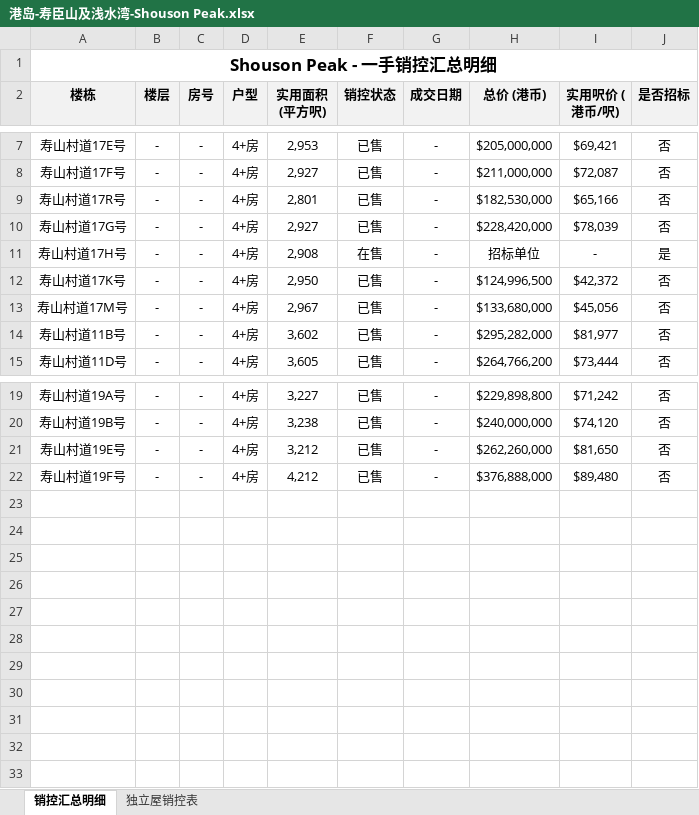
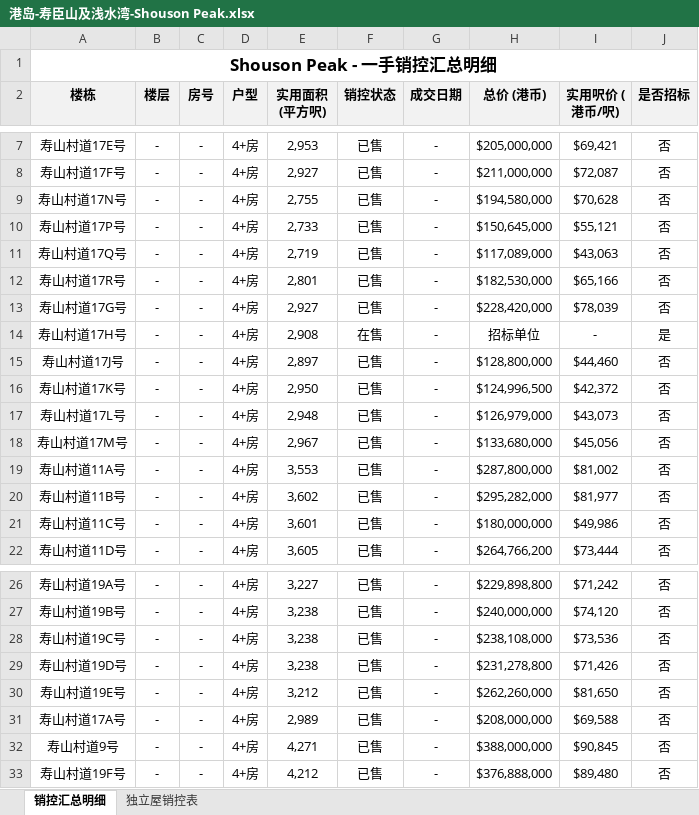
Before and after one commit to neil-studio/hk-properties, an Excel workbook: files/港岛-寿臣山及浅水湾-Shouson Peak.xlsx, sheet 销控汇总明细, drawn as a sheet; only a part is shown, gaps mark what is left out; values as stored, in another font and other column widths than the file's, no borders; the diff names each change by its address in the sheet, - before the commit and + after, or states it on an @@ line.

```diff
--- a/files/港岛-寿臣山及浅水湾-Shouson Peak.xlsx (sheet 销控汇总明细)
+++ b/files/港岛-寿臣山及浅水湾-Shouson Peak.xlsx (sheet 销控汇总明细)
+row 9: 寿山村道17N号 | - | - | 4+房 | 2,755 | 已售 | - | $194,580,000 | $70,628 | 否
+row 10: 寿山村道17P号 | - | - | 4+房 | 2,733 | 已售 | - | $150,645,000 | $55,121 | 否
+row 11: 寿山村道17Q号 | - | - | 4+房 | 2,719 | 已售 | - | $117,089,000 | $43,063 | 否
+row 15: 寿山村道17J号 | - | - | 4+房 | 2,897 | 已售 | - | $128,800,000 | $44,460 | 否
+row 17: 寿山村道17L号 | - | - | 4+房 | 2,948 | 已售 | - | $126,979,000 | $43,073 | 否
+row 19: 寿山村道11A号 | - | - | 4+房 | 3,553 | 已售 | - | $287,800,000 | $81,002 | 否
+row 21: 寿山村道11C号 | - | - | 4+房 | 3,601 | 已售 | - | $180,000,000 | $49,986 | 否
+row 28: 寿山村道19C号 | - | - | 4+房 | 3,238 | 已售 | - | $238,108,000 | $73,536 | 否
+row 29: 寿山村道19D号 | - | - | 4+房 | 3,238 | 已售 | - | $231,278,800 | $71,426 | 否
+row 31: 寿山村道17A号 | - | - | 4+房 | 2,989 | 已售 | - | $208,000,000 | $69,588 | 否
+row 32: 寿山村道9号 | - | - | 4+房 | 4,271 | 已售 | - | $388,000,000 | $90,845 | 否
```
Also changed, not shown: sheet 独立屋销控表, files/港岛-坚尼地城及摩星岭-御海园.xlsx, files/港岛-寿臣山-寿臣山15号.xlsx, 15 other files.
